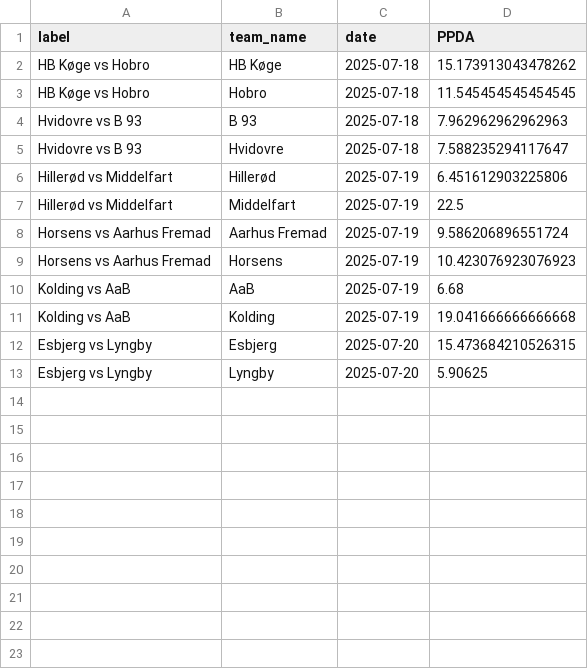
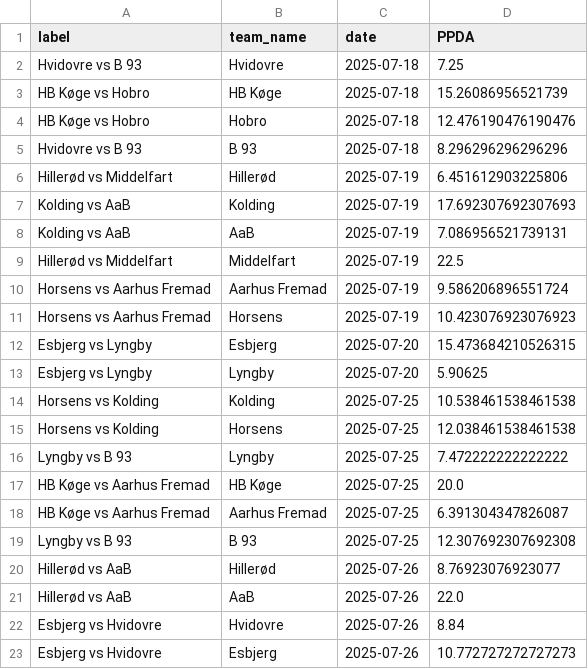
Before and after one commit to AC-Horsens/AC-Horsens-First-Team, a CSV file: DNK_1_Division_2025_2026/ppda_all DNK_1_Division_2025_2026.csv, drawn as a sheet.

```diff
--- a/DNK_1_Division_2025_2026/ppda_all DNK_1_Division_2025_2026.csv
+++ b/DNK_1_Division_2025_2026/ppda_all DNK_1_Division_2025_2026.csv
@@ -1,7 +1,9 @@
 label,team_name,date,PPDA
-HB Køge vs Hobro,HB Køge,2025-07-18,15.173913043478262
-HB Køge vs Hobro,Hobro,2025-07-18,11.545454545454545
-Hvidovre vs B 93,B 93,2025-07-18,7.962962962962963
-Hvidovre vs B 93,Hvidovre,2025-07-18,7.588235294117647
+Hvidovre vs B 93,Hvidovre,2025-07-18,7.25
+HB Køge vs Hobro,HB Køge,2025-07-18,15.26086956521739
+HB Køge vs Hobro,Hobro,2025-07-18,12.476190476190476
+Hvidovre vs B 93,B 93,2025-07-18,8.296296296296296
 Hillerød vs Middelfart,Hillerød,2025-07-19,6.451612903225806
+Kolding vs AaB,Kolding,2025-07-19,17.692307692307693
+Kolding vs AaB,AaB,2025-07-19,7.086956521739131
 Hillerød vs Middelfart,Middelfart,2025-07-19,22.5
@@ -9,5 +11,13 @@ Horsens vs Aarhus Fremad,Aarhus Fremad,2025-07-19,9.586206896551724
 Horsens vs Aarhus Fremad,Horsens,2025-07-19,10.423076923076923
-Kolding vs AaB,AaB,2025-07-19,6.68
-Kolding vs AaB,Kolding,2025-07-19,19.041666666666668
 Esbjerg vs Lyngby,Esbjerg,2025-07-20,15.473684210526315
 Esbjerg vs Lyngby,Lyngby,2025-07-20,5.90625
+Horsens vs Kolding,Kolding,2025-07-25,10.538461538461538
+Horsens vs Kolding,Horsens,2025-07-25,12.038461538461538
+Lyngby vs B 93,Lyngby,2025-07-25,7.472222222222222
+HB Køge vs Aarhus Fremad,HB Køge,2025-07-25,20.0
+HB Køge vs Aarhus Fremad,Aarhus Fremad,2025-07-25,6.391304347826087
+Lyngby vs B 93,B 93,2025-07-25,12.307692307692308
+Hillerød vs AaB,Hillerød,2025-07-26,8.76923076923077
+Hillerød vs AaB,AaB,2025-07-26,22.0
+Esbjerg vs Hvidovre,Hvidovre,2025-07-26,8.84
+Esbjerg vs Hvidovre,Esbjerg,2025-07-26,10.772727272727273
```
Also changed, not shown: Bonus.csv, DNK_1_Division_2025_2026/squads DNK_1_Division_2025_2026.csv, 28 other files.
